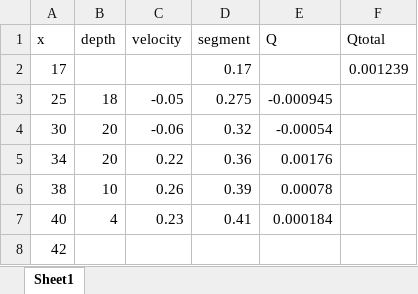
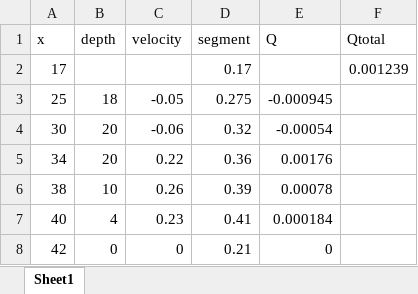
Before and after one commit to carbonshed/Ecuador2021, an Excel workbook: Discharge/Station2_2021-06-25_1158.xlsx, sheet Sheet1, drawn as a sheet; values as stored, in another font and other column widths than the file's, no borders; the diff names each change by its address in the sheet, - before the commit and + after, or states it on an @@ line.

```diff
--- a/Discharge/Station2_2021-06-25_1158.xlsx (sheet Sheet1)
+++ b/Discharge/Station2_2021-06-25_1158.xlsx (sheet Sheet1)
-B8 (depth): (empty)
+B8 (depth): 0
-C8 (velocity): (empty)
+C8 (velocity): 0
-D8 (segment): (empty)
+D8 (segment): 0.21
-E8 (Q): (empty)
+E8 (Q): 0
```
Also changed, not shown: Discharge/Station1_2021-07-14_1000.xlsx, Discharge/Station2_2021-06-18_1200.xlsx, 10 other files.
